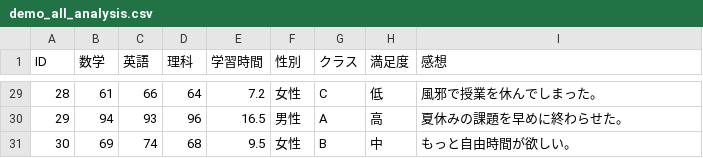
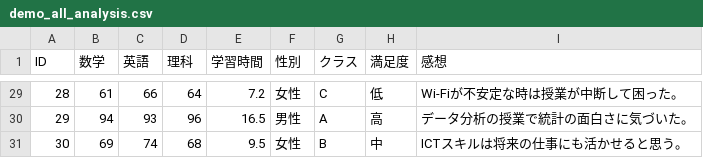
Before and after one commit to itou-daiki/easy_stat_edu, a CSV file: datasets/demo_all_analysis.csv, drawn as a sheet; only a part is shown, gaps mark what is left out; the diff covers the shown part only.

```diff
--- a/datasets/demo_all_analysis.csv
+++ b/datasets/demo_all_analysis.csv
@@ -29,3 +29,3 @@ ID,数学,英語,理科,学習時間,性別,クラス,満足度,感想
-28,61,66,64,7.2,女性,C,低,風邪で授業を休んでしまった。
-29,94,93,96,16.5,男性,A,高,夏休みの課題を早めに終わらせた。
-30,69,74,68,9.5,女性,B,中,もっと自由時間が欲しい。
+28,61,66,64,7.2,女性,C,低,Wi-Fiが不安定な時は授業が中断して困った。
+29,94,93,96,16.5,男性,A,高,データ分析の授業で統計の面白さに気づいた。
+30,69,74,68,9.5,女性,B,中,ICTスキルは将来の仕事にも活かせると思う。
```
Also changed, not shown: 27 edited cells elsewhere in this file.
